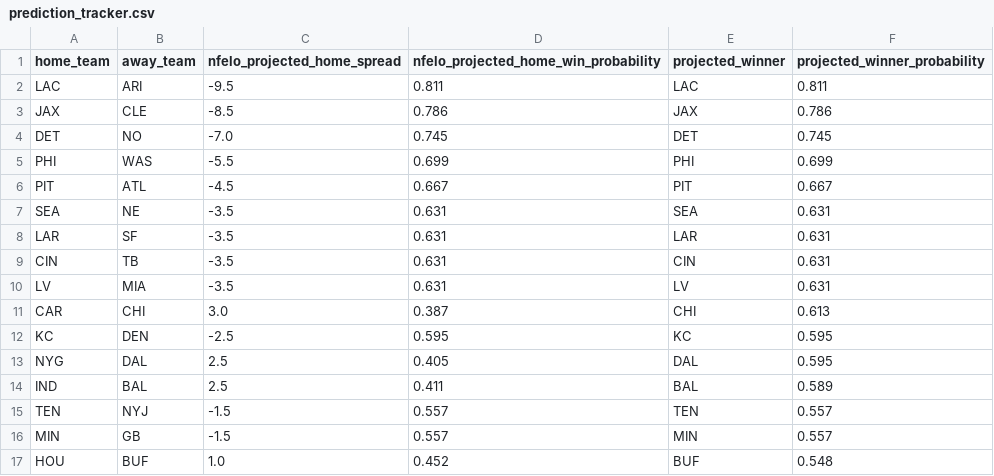
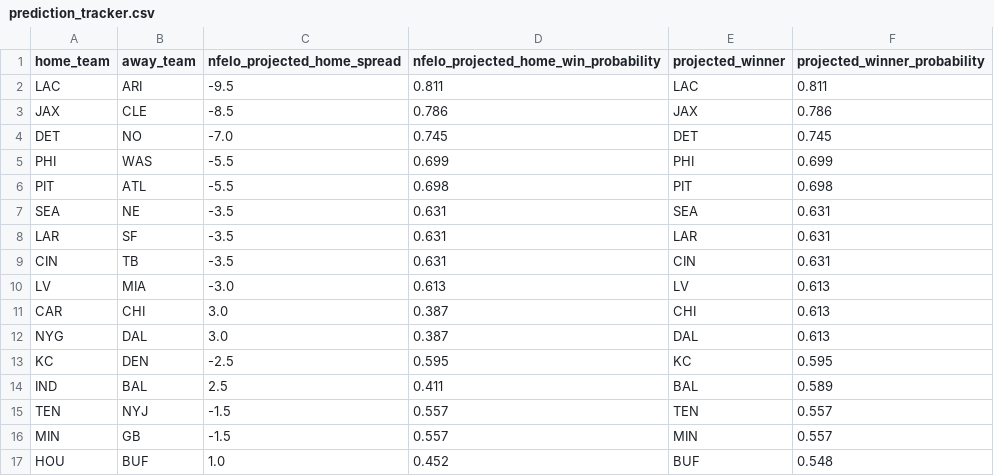
Before and after one commit to greerreNFL/nfelo, a CSV file: output_data/prediction_tracker.csv, drawn as a sheet.

```diff
--- a/output_data/prediction_tracker.csv
+++ b/output_data/prediction_tracker.csv
@@ -5,3 +5,3 @@ DET,NO,-7.0,0.745,DET,0.745
 PHI,WAS,-5.5,0.699,PHI,0.699
-PIT,ATL,-4.5,0.667,PIT,0.667
+PIT,ATL,-5.5,0.698,PIT,0.698
 SEA,NE,-3.5,0.631,SEA,0.631
@@ -9,6 +9,6 @@ LAR,SF,-3.5,0.631,LAR,0.631
 CIN,TB,-3.5,0.631,CIN,0.631
-LV,MIA,-3.5,0.631,LV,0.631
+LV,MIA,-3.0,0.613,LV,0.613
 CAR,CHI,3.0,0.387,CHI,0.613
+NYG,DAL,3.0,0.387,DAL,0.613
 KC,DEN,-2.5,0.595,KC,0.595
-NYG,DAL,2.5,0.405,DAL,0.595
 IND,BAL,2.5,0.411,BAL,0.589
```
Also changed, not shown: output_data/historic_projected_spreads.csv, 1 other file.
